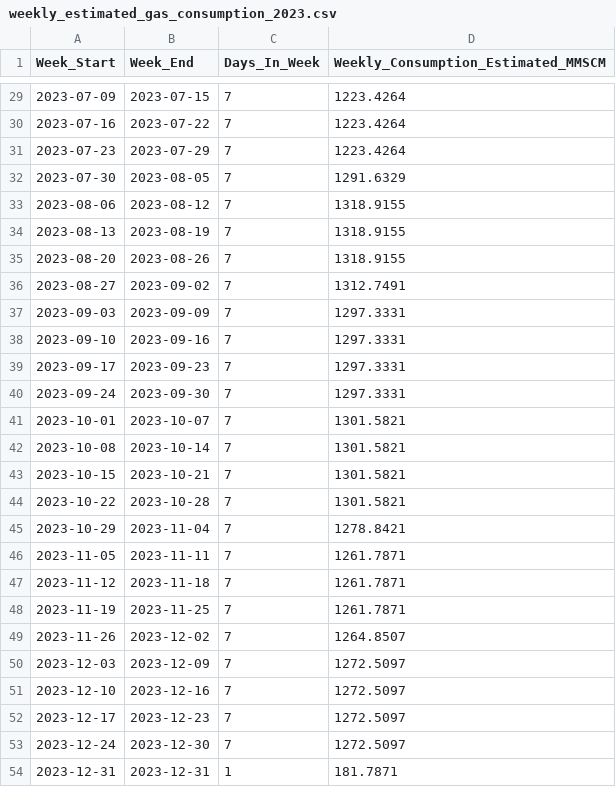
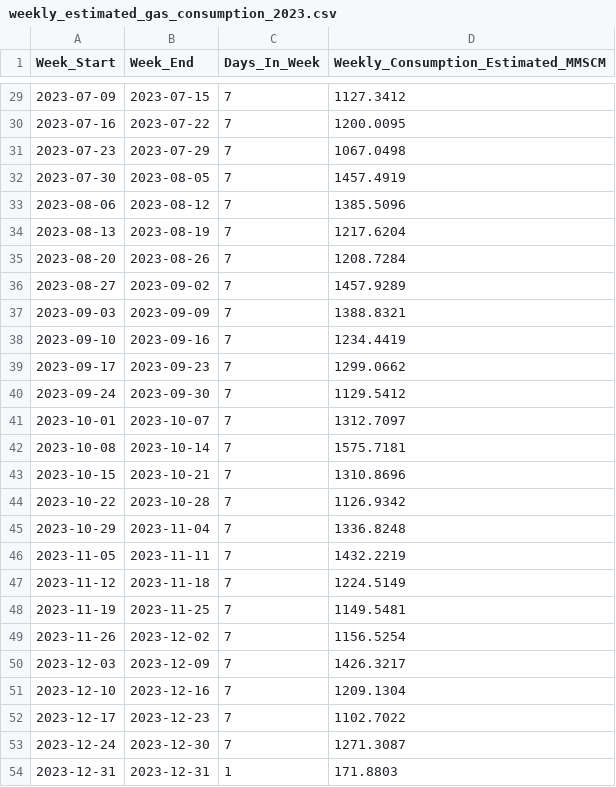
Before and after one commit to ShaikHafreed/india-natural-gas-demand-dataset, a CSV file: data/weekly_estimated_gas_consumption_2023.csv, drawn as a sheet; only a part is shown, gaps mark what is left out; the diff covers the shown part only.

```diff
--- a/data/weekly_estimated_gas_consumption_2023.csv
+++ b/data/weekly_estimated_gas_consumption_2023.csv
@@ -29,26 +29,26 @@ Week_Start,Week_End,Days_In_Week,Weekly_Consumption_Estimated_MMSCM
-2023-07-09,2023-07-15,7,1223.4264
-2023-07-16,2023-07-22,7,1223.4264
-2023-07-23,2023-07-29,7,1223.4264
-2023-07-30,2023-08-05,7,1291.6329
-2023-08-06,2023-08-12,7,1318.9155
-2023-08-13,2023-08-19,7,1318.9155
-2023-08-20,2023-08-26,7,1318.9155
-2023-08-27,2023-09-02,7,1312.7491
-2023-09-03,2023-09-09,7,1297.3331
-2023-09-10,2023-09-16,7,1297.3331
-2023-09-17,2023-09-23,7,1297.3331
-2023-09-24,2023-09-30,7,1297.3331
-2023-10-01,2023-10-07,7,1301.5821
-2023-10-08,2023-10-14,7,1301.5821
-2023-10-15,2023-10-21,7,1301.5821
-2023-10-22,2023-10-28,7,1301.5821
-2023-10-29,2023-11-04,7,1278.8421
-2023-11-05,2023-11-11,7,1261.7871
-2023-11-12,2023-11-18,7,1261.7871
-2023-11-19,2023-11-25,7,1261.7871
-2023-11-26,2023-12-02,7,1264.8507
-2023-12-03,2023-12-09,7,1272.5097
-2023-12-10,2023-12-16,7,1272.5097
-2023-12-17,2023-12-23,7,1272.5097
-2023-12-24,2023-12-30,7,1272.5097
-2023-12-31,2023-12-31,1,181.7871
+2023-07-09,2023-07-15,7,1127.3412
+2023-07-16,2023-07-22,7,1200.0095
+2023-07-23,2023-07-29,7,1067.0498
+2023-07-30,2023-08-05,7,1457.4919
+2023-08-06,2023-08-12,7,1385.5096
+2023-08-13,2023-08-19,7,1217.6204
+2023-08-20,2023-08-26,7,1208.7284
+2023-08-27,2023-09-02,7,1457.9289
+2023-09-03,2023-09-09,7,1388.8321
+2023-09-10,2023-09-16,7,1234.4419
+2023-09-17,2023-09-23,7,1299.0662
+2023-09-24,2023-09-30,7,1129.5412
+2023-10-01,2023-10-07,7,1312.7097
+2023-10-08,2023-10-14,7,1575.7181
+2023-10-15,2023-10-21,7,1310.8696
+2023-10-22,2023-10-28,7,1126.9342
+2023-10-29,2023-11-04,7,1336.8248
+2023-11-05,2023-11-11,7,1432.2219
+2023-11-12,2023-11-18,7,1224.5149
+2023-11-19,2023-11-25,7,1149.5481
+2023-11-26,2023-12-02,7,1156.5254
+2023-12-03,2023-12-09,7,1426.3217
+2023-12-10,2023-12-16,7,1209.1304
+2023-12-17,2023-12-23,7,1102.7022
+2023-12-24,2023-12-30,7,1271.3087
+2023-12-31,2023-12-31,1,171.8803
```
Also changed, not shown: 27 edited cells elsewhere in this file, data/daily_estimated_gas_consumption_2023.csv, 1 other file.
